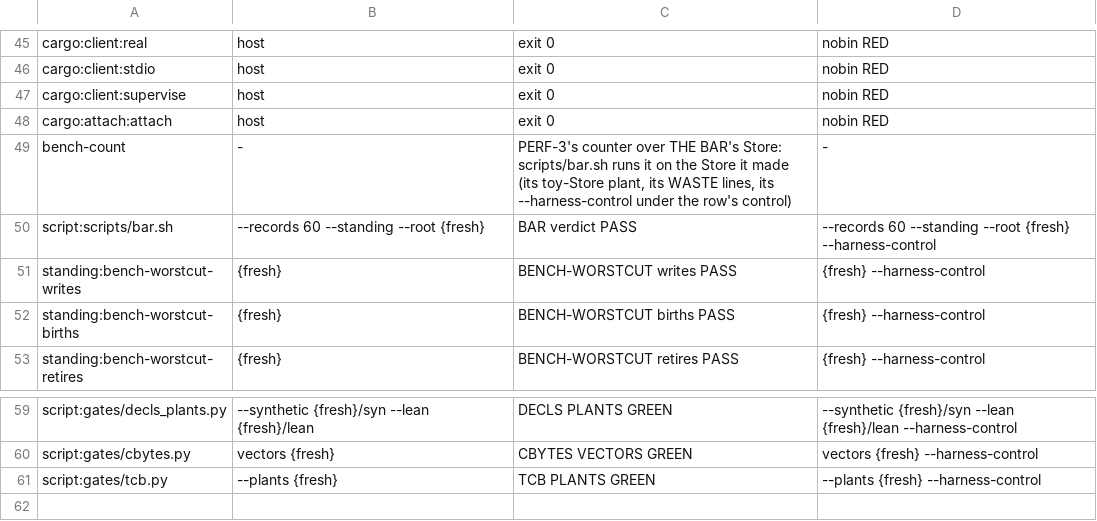
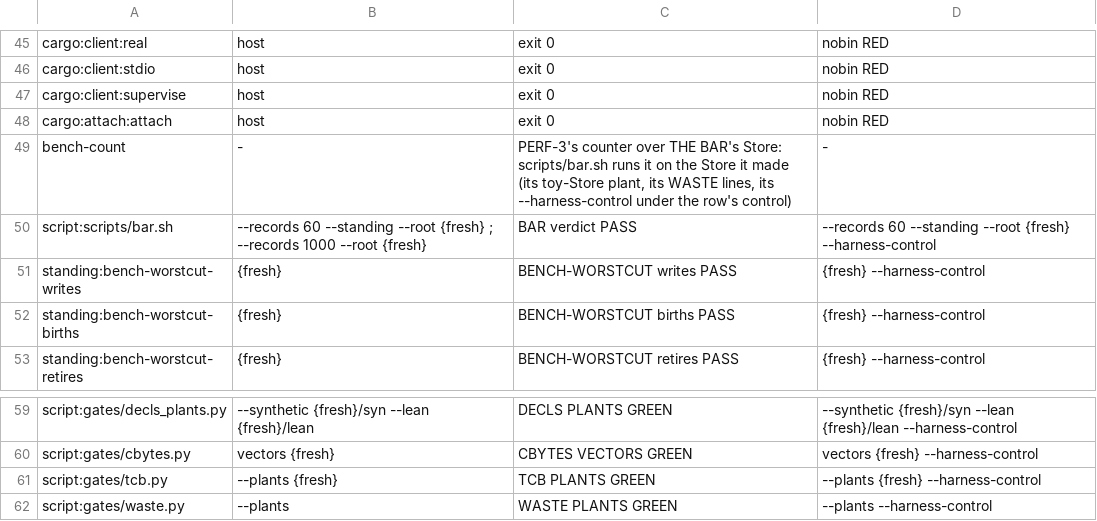
Before and after one commit to emberian/nanodregg, a TSV file: gates/runs.tsv, drawn as a sheet; only a part is shown, gaps mark what is left out.

```diff
--- a/gates/runs.tsv
+++ b/gates/runs.tsv
@@ -49,3 +49,3 @@ cargo:attach:attach	host	exit 0	nobin RED
 bench-count	-	PERF-3's counter over THE BAR's Store: scripts/bar.sh runs it on the Store it made (its toy-Store plant, its WASTE lines, its --harness-control under the row's control)	-
-script:scripts/bar.sh	--records 60 --standing --root {fresh}	BAR verdict PASS	--records 60 --standing --root {fresh} --harness-control
+script:scripts/bar.sh	--records 60 --standing --root {fresh} ; --records 1000 --root {fresh}	BAR verdict PASS	--records 60 --standing --root {fresh} --harness-control
 standing:bench-worstcut-writes	{fresh}	BENCH-WORSTCUT writes PASS	{fresh} --harness-control
@@ -61 +61,2 @@ script:gates/cbytes.py	vectors {fresh}	CBYTES VECTORS GREEN	vectors {fresh} --ha
 script:gates/tcb.py	--plants {fresh}	TCB PLANTS GREEN	--plants {fresh} --harness-control
+script:gates/waste.py	--plants	WASTE PLANTS GREEN	--plants --harness-control
```
Also changed, not shown: gates/bar.tsv, gates/waste.tsv, 2 other files.
